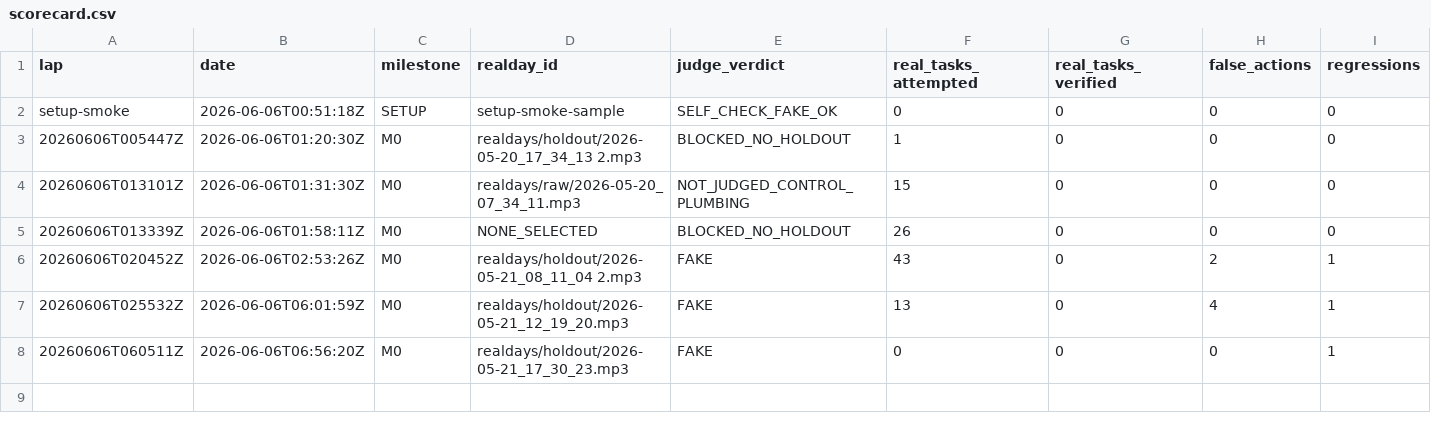
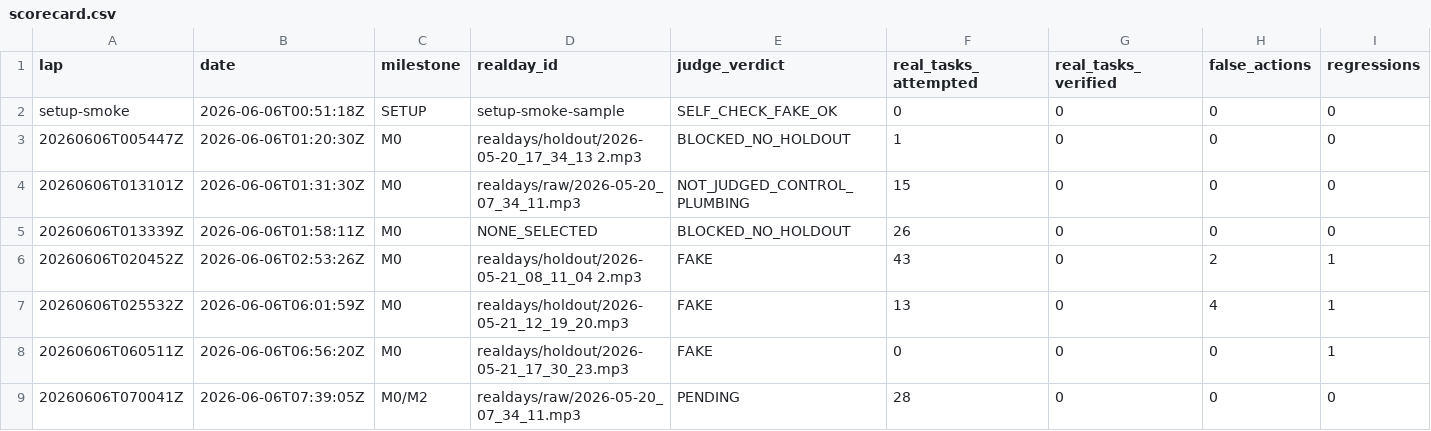
Before and after one commit to anticipation-labs/Anticipy, a CSV file: logs/scorecard.csv, drawn as a sheet; only a part is shown; rows hold the shown columns only; the diff names each change by its address in the sheet, - before the commit and + after, or states it on an @@ line.

Commit message:
Wire Mac app task input

```diff
--- a/logs/scorecard.csv
+++ b/logs/scorecard.csv
+row 9: 20260606T070041Z | 2026-06-06T07:39:05Z | M0/M2 | realdays/raw/2026-05-20_07_34_11.mp3 | PENDING | 28 | 0 | 0 | 0
```
Also changed, not shown: 5 other files.
